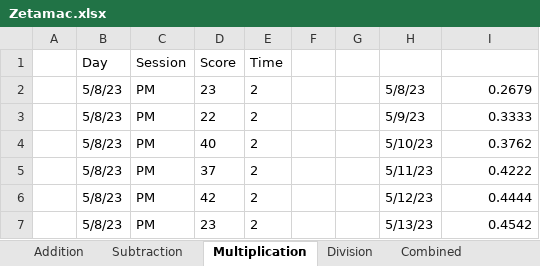
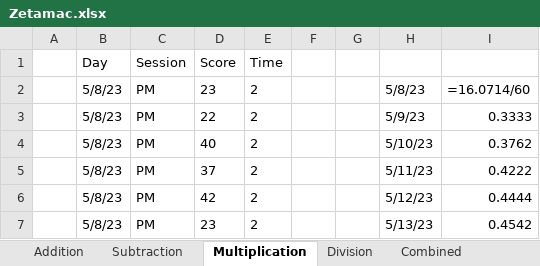
Before and after one commit to mrui0905/Score-Tracking, an Excel workbook: Zetamac.xlsx, sheet Multiplication, drawn as a sheet; only a part is shown; values as stored, in another font and other column widths than the file's, no borders; formulas without a stored value are shown as written; table styles not drawn; the diff names each change by its address in the sheet, - before the commit and + after, or states it on an @@ line.

```diff
--- a/Zetamac.xlsx (sheet Multiplication)
+++ b/Zetamac.xlsx (sheet Multiplication)
-I2: 0.2679
+I2: =16.0714/60
```
Also changed, not shown: sheet Combined, sheet Division, sheet Subtraction, sheet Addition, 13 other files.
